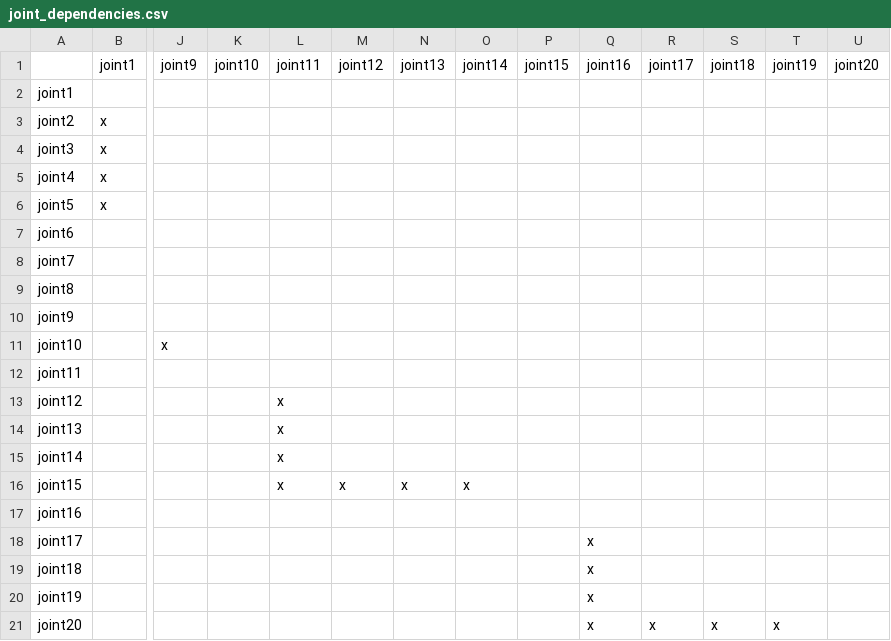
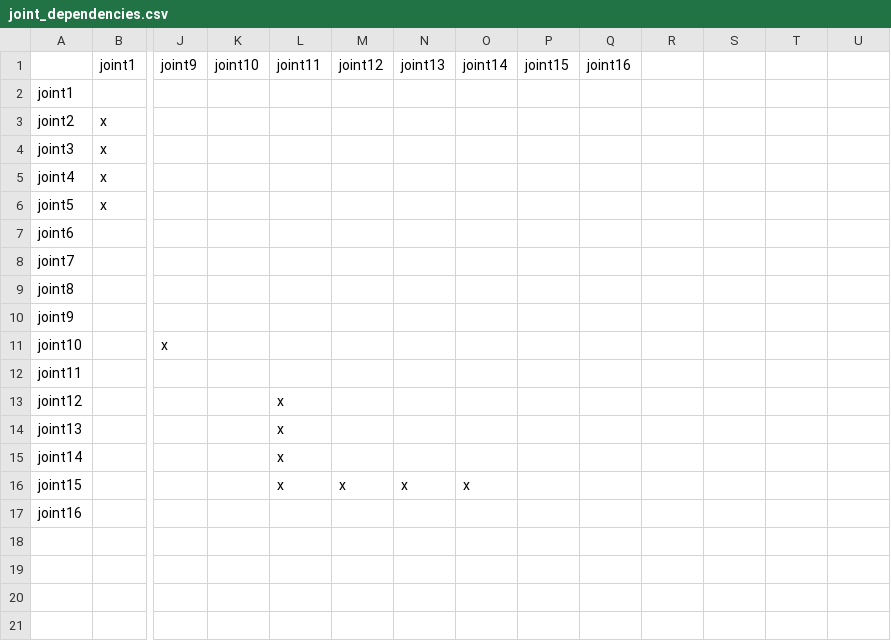
Before and after one commit to eshan-savla/jigless-planner, a CSV file: pddl/joint_dependencies.csv, drawn as a sheet; only a part is shown, gaps mark what is left out; rows hold the shown columns only; the diff names each change by its address in the sheet, - before the commit and + after, or states it on an @@ line.

Commit message:
refactor seam naming to joint naming

```diff
--- a/pddl/joint_dependencies.csv
+++ b/pddl/joint_dependencies.csv
-R1: joint17
+R1: (empty)
-S1: joint18
+S1: (empty)
-T1: joint19
+T1: (empty)
-U1: joint20
+U1: (empty)
-row 18: joint17 |  |  |  |  |  |  |  |  | x
-row 19: joint18 |  |  |  |  |  |  |  |  | x
-row 20: joint19 |  |  |  |  |  |  |  |  | x
-row 21: joint20 |  |  |  |  |  |  |  |  | x | x | x | x
```
Also changed, not shown: 34 other files.
